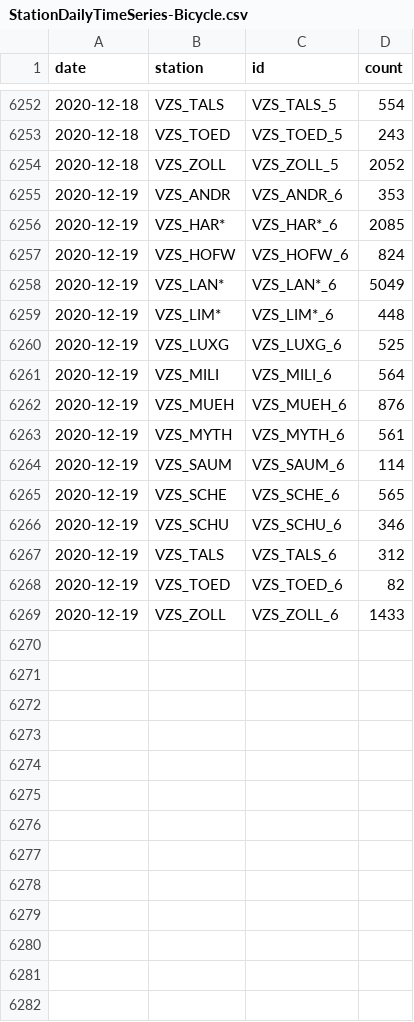
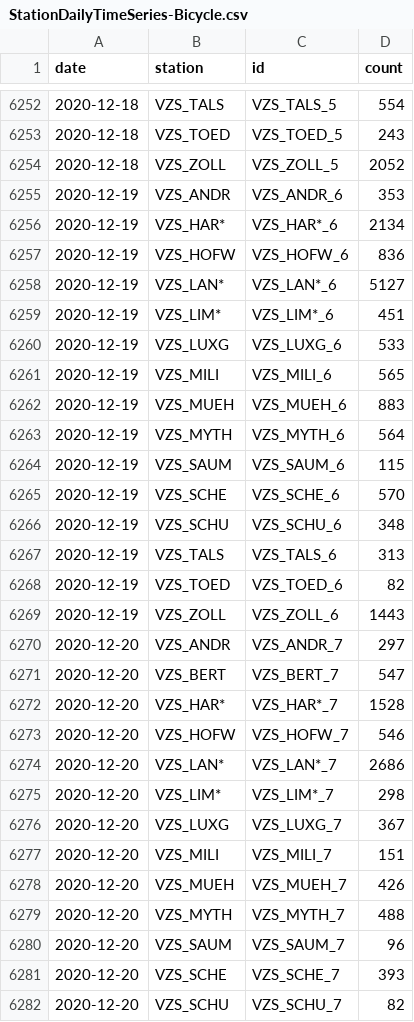
Before and after one commit to jwoLondon/mobv, a CSV file: data/zurich/StationDailyTimeSeries-Bicycle.csv, drawn as a sheet; only a part is shown, gaps mark what is left out; the diff covers the shown part only.

```diff
--- a/data/zurich/StationDailyTimeSeries-Bicycle.csv
+++ b/data/zurich/StationDailyTimeSeries-Bicycle.csv
@@ -6255,15 +6255,28 @@ date,station,id,count
 2020-12-19,VZS_ANDR,VZS_ANDR_6,353
-2020-12-19,VZS_HAR*,VZS_HAR*_6,2085
-2020-12-19,VZS_HOFW,VZS_HOFW_6,824
-2020-12-19,VZS_LAN*,VZS_LAN*_6,5049
-2020-12-19,VZS_LIM*,VZS_LIM*_6,448
-2020-12-19,VZS_LUXG,VZS_LUXG_6,525
-2020-12-19,VZS_MILI,VZS_MILI_6,564
-2020-12-19,VZS_MUEH,VZS_MUEH_6,876
-2020-12-19,VZS_MYTH,VZS_MYTH_6,561
-2020-12-19,VZS_SAUM,VZS_SAUM_6,114
-2020-12-19,VZS_SCHE,VZS_SCHE_6,565
-2020-12-19,VZS_SCHU,VZS_SCHU_6,346
-2020-12-19,VZS_TALS,VZS_TALS_6,312
+2020-12-19,VZS_HAR*,VZS_HAR*_6,2134
+2020-12-19,VZS_HOFW,VZS_HOFW_6,836
+2020-12-19,VZS_LAN*,VZS_LAN*_6,5127
+2020-12-19,VZS_LIM*,VZS_LIM*_6,451
+2020-12-19,VZS_LUXG,VZS_LUXG_6,533
+2020-12-19,VZS_MILI,VZS_MILI_6,565
+2020-12-19,VZS_MUEH,VZS_MUEH_6,883
+2020-12-19,VZS_MYTH,VZS_MYTH_6,564
+2020-12-19,VZS_SAUM,VZS_SAUM_6,115
+2020-12-19,VZS_SCHE,VZS_SCHE_6,570
+2020-12-19,VZS_SCHU,VZS_SCHU_6,348
+2020-12-19,VZS_TALS,VZS_TALS_6,313
 2020-12-19,VZS_TOED,VZS_TOED_6,82
-2020-12-19,VZS_ZOLL,VZS_ZOLL_6,1433
+2020-12-19,VZS_ZOLL,VZS_ZOLL_6,1443
+2020-12-20,VZS_ANDR,VZS_ANDR_7,297
+2020-12-20,VZS_BERT,VZS_BERT_7,547
+2020-12-20,VZS_HAR*,VZS_HAR*_7,1528
+2020-12-20,VZS_HOFW,VZS_HOFW_7,546
+2020-12-20,VZS_LAN*,VZS_LAN*_7,2686
+2020-12-20,VZS_LIM*,VZS_LIM*_7,298
+2020-12-20,VZS_LUXG,VZS_LUXG_7,367
+2020-12-20,VZS_MILI,VZS_MILI_7,151
+2020-12-20,VZS_MUEH,VZS_MUEH_7,426
+2020-12-20,VZS_MYTH,VZS_MYTH_7,488
+2020-12-20,VZS_SAUM,VZS_SAUM_7,96
+2020-12-20,VZS_SCHE,VZS_SCHE_7,393
+2020-12-20,VZS_SCHU,VZS_SCHU_7,82
```
Also changed, not shown: 3 added rows elsewhere in this file, data/zurich/StationDailyTimeSeries-Foot.csv.
